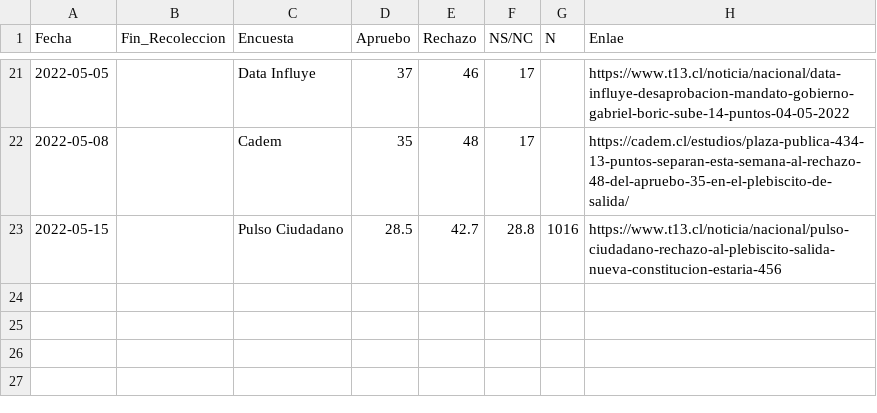
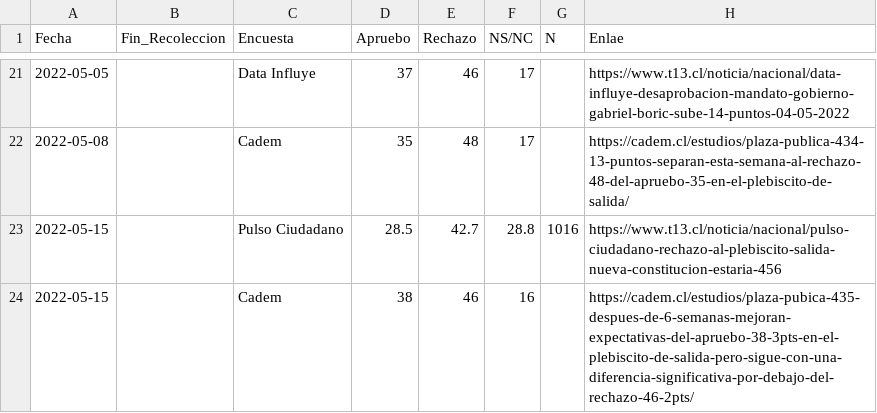
Before and after one commit to cnavarreteliz/encuestas-electorales-chile, a CSV file: data.csv, drawn as a sheet; only a part is shown, gaps mark what is left out.

Commit message:
incluye datos encuesta CADEM 15-05

```diff
--- a/data.csv
+++ b/data.csv
@@ -23 +23,2 @@ Fecha,Fin_Recoleccion,Encuesta,Apruebo,Rechazo,NS/NC,N,Enlae
 2022-05-15,,Pulso Ciudadano,28.5,42.7,28.8,1016,https://www.t13.cl/noticia/nacional/pulso-ciudadano-rechazo-al-plebiscito-salida-nueva-constitucion-estaria-456
+2022-05-15,,Cadem,38,46,16,,https://cadem.cl/estudios/plaza-pubica-435-despues-de-6-semanas-mejoran-expectativas-del-apruebo-38-3pts-en-el-plebiscito-de-salida-pero-sigue-con-una-diferencia-significativa-por-debajo-del-rechazo-46-2pts/
```
Also changed, not shown: 1 other file.
